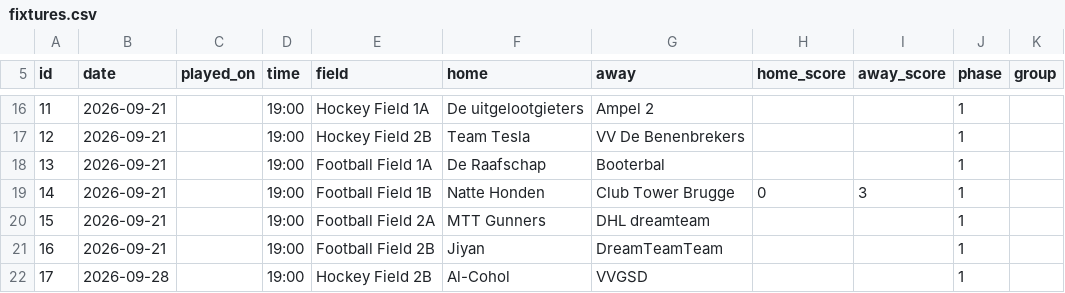
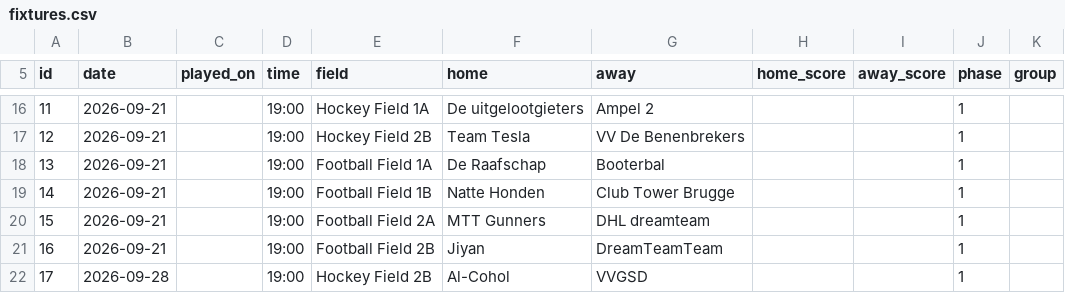
Before and after one commit to bobonius/ctb-dashboard, a CSV file: data/fixtures.csv, drawn as a sheet; only a part is shown, gaps mark what is left out.

```diff
--- a/data/fixtures.csv
+++ b/data/fixtures.csv
@@ -18,3 +18,3 @@ id,date,played_on,time,field,home,away,home_score,away_score,phase,group
 13,2026-09-21,,19:00,Football Field 1A,De Raafschap,Booterbal,,,1,
-14,2026-09-21,,19:00,Football Field 1B,Natte Honden,Club Tower Brugge,0,3,1,
+14,2026-09-21,,19:00,Football Field 1B,Natte Honden,Club Tower Brugge,,,1,
 15,2026-09-21,,19:00,Football Field 2A,MTT Gunners,DHL dreamteam,,,1,
```
Also changed, not shown: data/appearances.csv.
